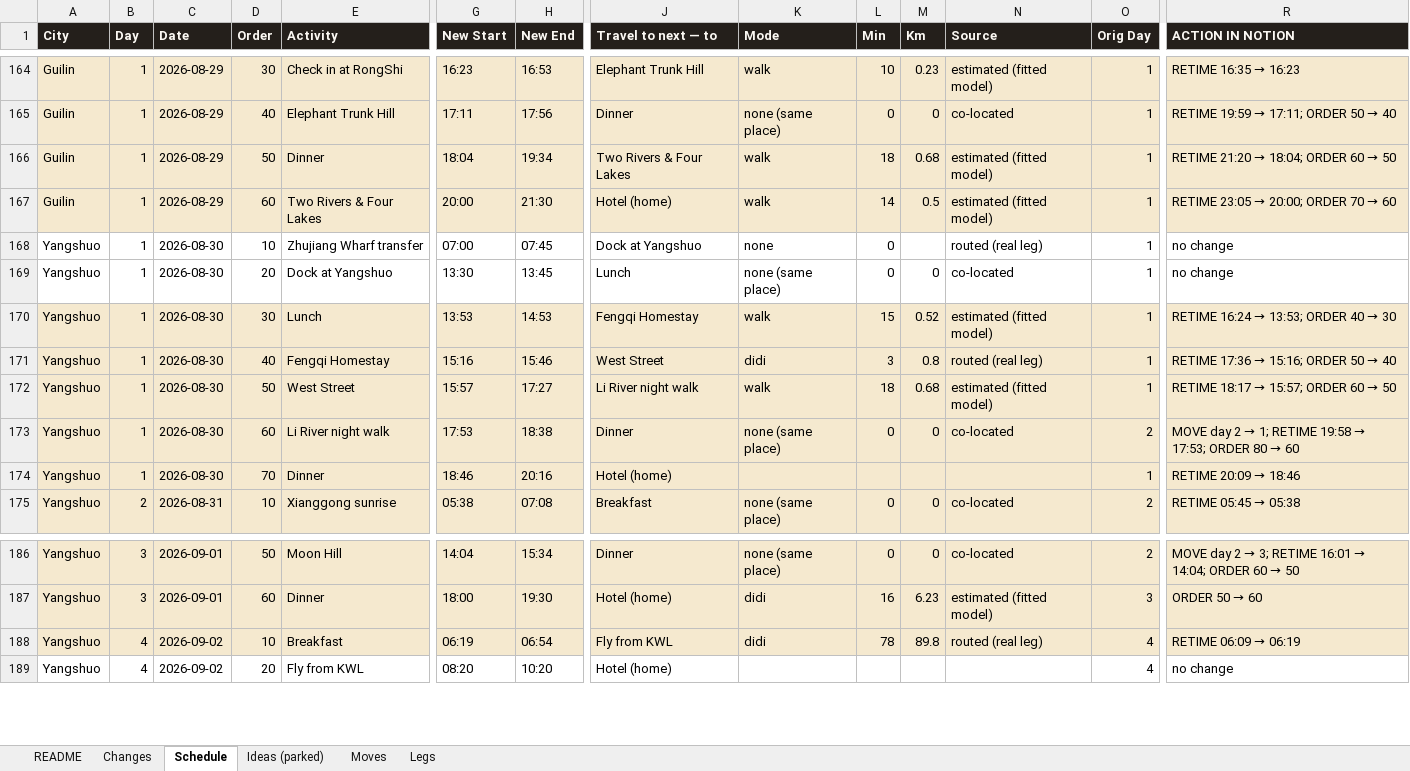
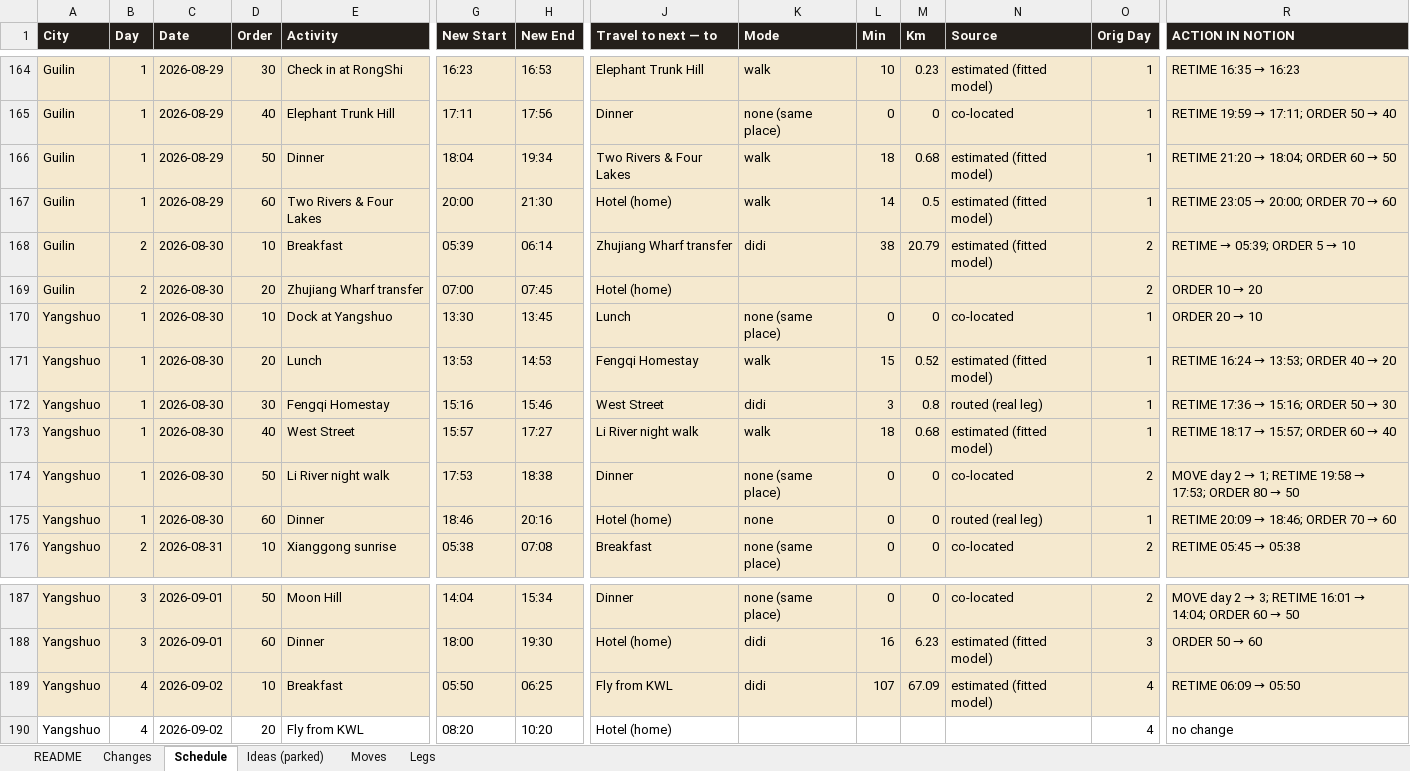
Before and after one commit to Lexiz/china-itinerary-analysis, an Excel workbook: china-notion-sync.xlsx, sheet Schedule, drawn as a sheet; only a part is shown, gaps mark what is left out; values as stored, in another font and other column widths than the file's, no borders; addresses are those after the commit; rows hold the shown columns only; the diff covers the shown part only; the diff names each change by its address in the sheet, - before the commit and + after, or states it on an @@ line.

```diff
--- a/china-notion-sync.xlsx (sheet Schedule)
+++ b/china-notion-sync.xlsx (sheet Schedule)
+row 168: Guilin | 2 | 2026-08-30 | 10 | Breakfast | 05:39 | 06:14 | Zhujiang Wharf transfer | didi | 38 | 20.79 | estimated (fitted model) | 2 | RETIME → 05:39; ORDER 5 → 10
-A169 (City): Yangshuo
+A169 (City): Guilin
-A169:R170 fill: none
+A169:R170 fill: #F5E9CF
-B169 (Day): 1
+B169 (Day): 2
-D169 (Order): 10
+D169 (Order): 20
-J169 (Travel to next — to): Dock at Yangshuo
+J169 (Travel to next — to): Hotel (home)
-K169 (Mode): none
+K169 (Mode): (empty)
-L169 (Min): 0
+L169 (Min): (empty)
-N169 (Source): routed (real leg)
+N169 (Source): (empty)
-O169 (Orig Day): 1
+O169 (Orig Day): 2
@@ R169 (ACTION IN NOTION): no change → ORDER 10 → 20 @@
-D170 (Order): 20
+D170 (Order): 10
@@ R170 (ACTION IN NOTION): no change → ORDER 20 → 10 @@
-D171 (Order): 30
+D171 (Order): 20
@@ R171 (ACTION IN NOTION): RETIME 16:24 → 13:53; ORDER 40 → 30 → RETIME 16:24 → 13:53; ORDER 40 → 20 @@
-D172 (Order): 40
+D172 (Order): 30
@@ R172 (ACTION IN NOTION): RETIME 17:36 → 15:16; ORDER 50 → 40 → RETIME 17:36 → 15:16; ORDER 50 → 30 @@
-D173 (Order): 50
+D173 (Order): 40
@@ R173 (ACTION IN NOTION): RETIME 18:17 → 15:57; ORDER 60 → 50 → RETIME 18:17 → 15:57; ORDER 60 → 40 @@
-D174 (Order): 60
+D174 (Order): 50
@@ R174 (ACTION IN NOTION): …80 → 60 → …80 → 50 @@
-D175 (Order): 70
+D175 (Order): 60
-K175 (Mode): (empty)
+K175 (Mode): none
-L175 (Min): (empty)
+L175 (Min): 0
-M175 (Km): (empty)
+M175 (Km): 0
-N175 (Source): (empty)
+N175 (Source): routed (real leg)
@@ R175 (ACTION IN NOTION): RETIME 20:09 → 18:46 → RETIME 20:09 → 18:46; ORDER 70 → 60 @@
-G189 (New Start): 06:19
+G189 (New Start): 05:50
-H189 (New End): 06:54
+H189 (New End): 06:25
-L189 (Min): 78
+L189 (Min): 107
-M189 (Km): 89.8
+M189 (Km): 67.09
-N189 (Source): routed (real leg)
+N189 (Source): estimated (fitted model)
@@ R189 (ACTION IN NOTION): RETIME 06:09 → 06:19 → RETIME 06:09 → 05:50 @@
```
Also changed, not shown: 48 edited cells and cell formats elsewhere in this sheet, sheet Changes, sheet Legs, 9 other files.
